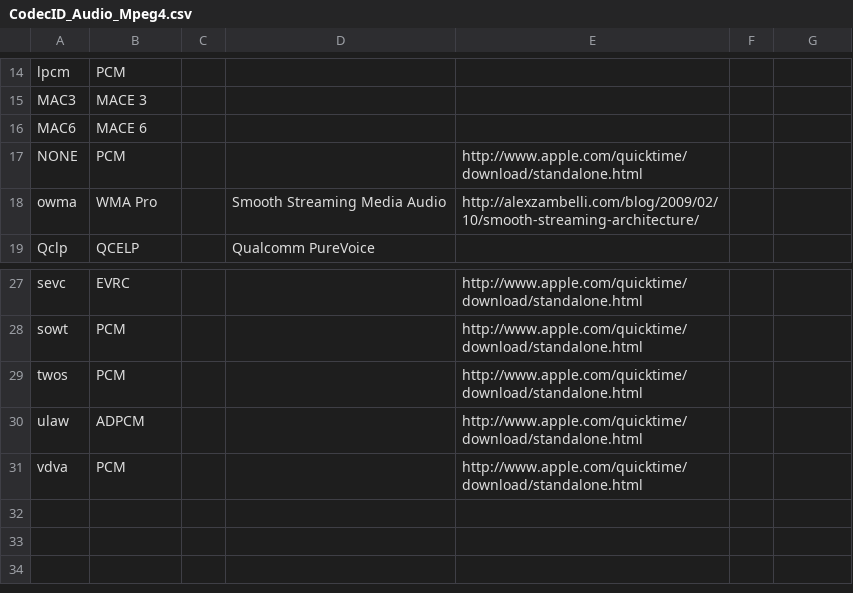
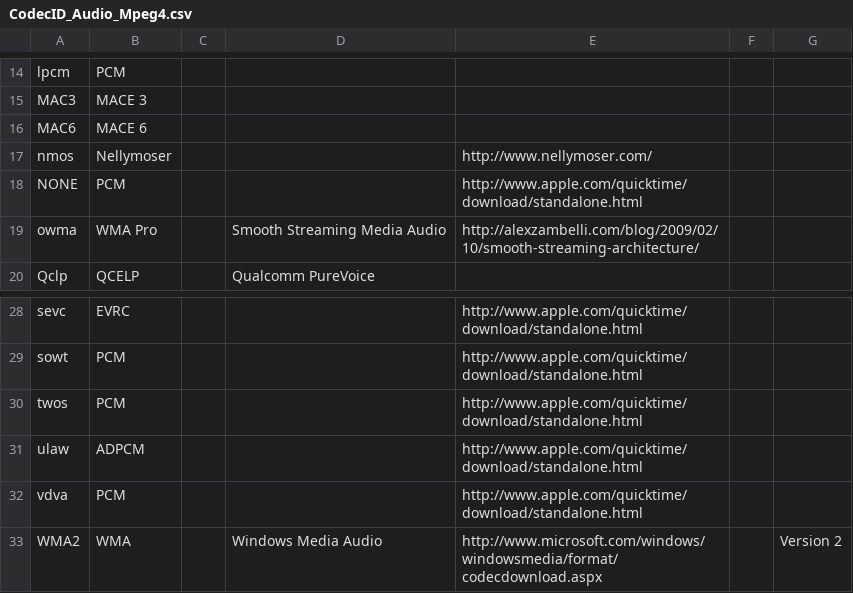
Before and after one commit to mediatest/mediatest, a CSV file: Source/Ressource/Text/DataBase/CodecID_Audio_Mpeg4.csv, drawn as a sheet; only a part is shown, gaps mark what is left out; the diff names each change by its address in the sheet, - before the commit and + after, or states it on an @@ line.

Commit message:
+ #3411999, AVi: detection of GeoVision MPEG-4, thanks to Lionel Duchateau + #3411999, MPEG-4: detection of VC-1 (WMV3), Nellymoser and WMA2, thanks to Lionel Duchateau
git-svn-id: svn://svn.code.sf.net/p/mediainfo/code/MediaInfoLib/trunk@4323 45c5ae6f-87cc-4fd0-92ee-e4f023fd80da

```diff
--- a/Source/Ressource/Text/DataBase/CodecID_Audio_Mpeg4.csv
+++ b/Source/Ressource/Text/DataBase/CodecID_Audio_Mpeg4.csv
+row 17: nmos | Nellymoser |  |  | http://www.nellymoser.com/
+row 33: WMA2 | WMA |  | Windows Media Audio | http://www.microsoft.com/windows/windowsmedia/format/codecdownload.aspx |  | Version 2
```
Also changed, not shown: Source/Ressource/Text/DataBase/CodecID_Video_Mpeg4.csv, Source/Ressource/Text/DataBase/CodecID_Video_Riff.csv, 2 other files.
